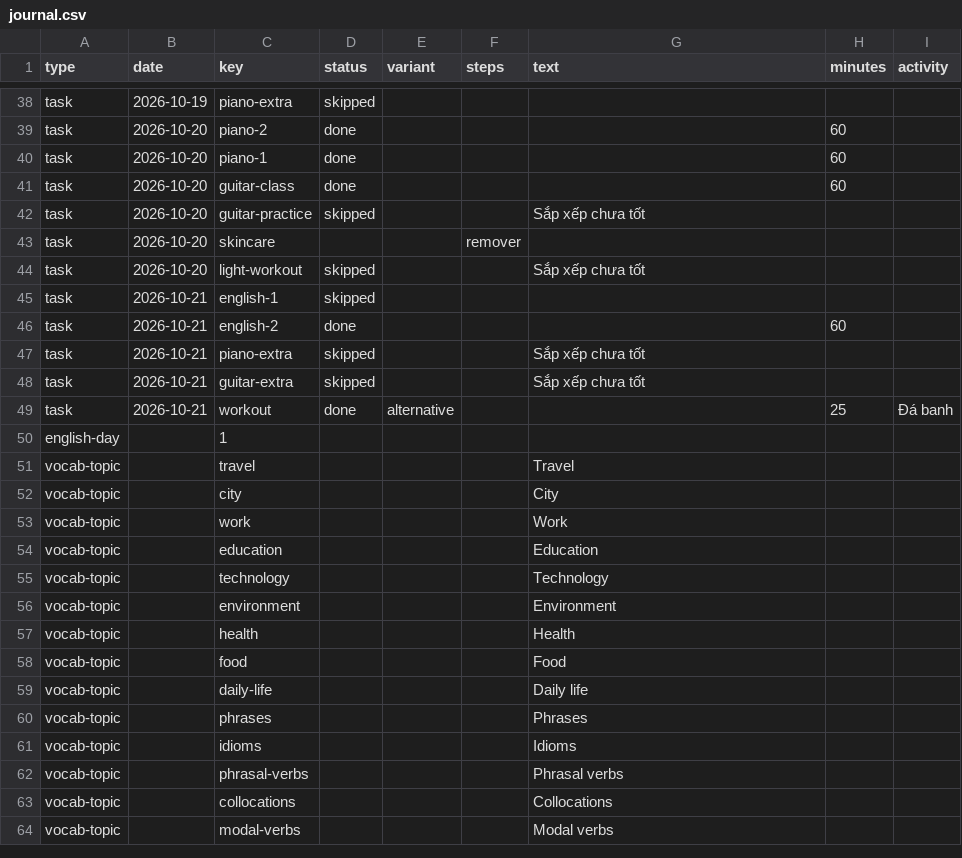
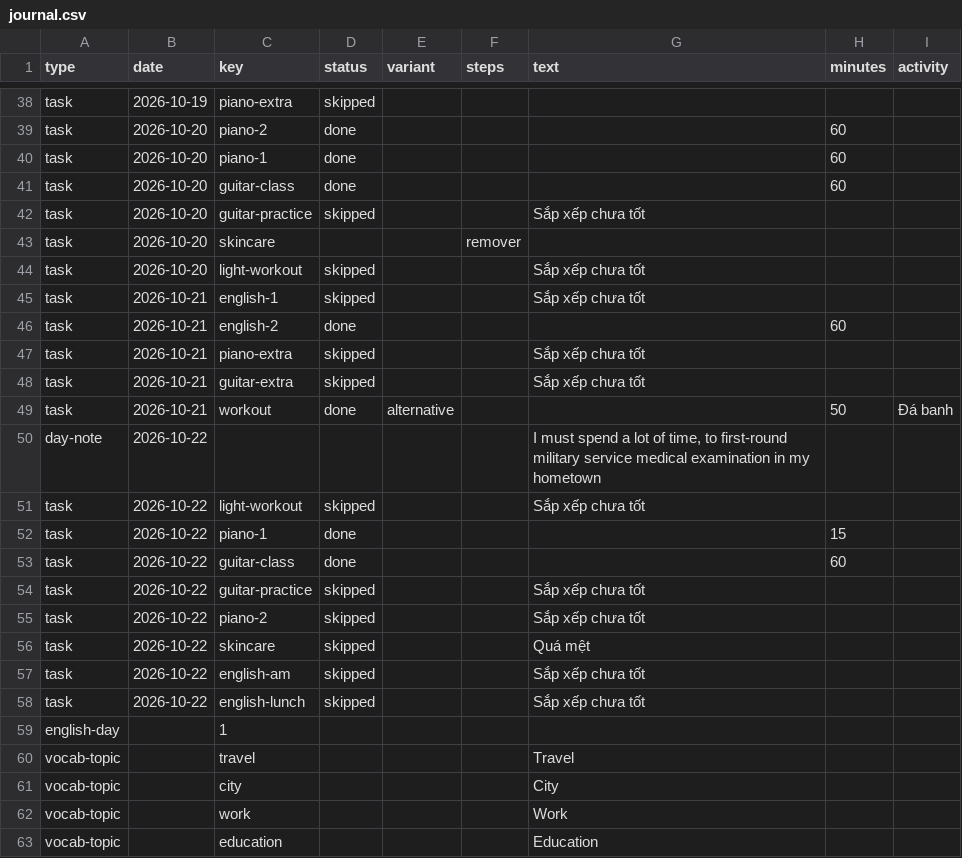
Before and after one commit to kennytruong06/client-ui-my-profile-react-web-project, a CSV file: src/data/journal/journal.csv, drawn as a sheet; only a part is shown, gaps mark what is left out; the shorter side is filled out with more unchanged rows.

```diff
--- a/src/data/journal/journal.csv
+++ b/src/data/journal/journal.csv
@@ -44,3 +44,3 @@ task,2026-10-20,skincare,,,remover,,,
 task,2026-10-20,light-workout,skipped,,,Sắp xếp chưa tốt,,
-task,2026-10-21,english-1,skipped,,,,,
+task,2026-10-21,english-1,skipped,,,Sắp xếp chưa tốt,,
 task,2026-10-21,english-2,done,,,,60,
@@ -48,3 +48,12 @@ task,2026-10-21,piano-extra,skipped,,,Sắp xếp chưa tốt,,
 task,2026-10-21,guitar-extra,skipped,,,Sắp xếp chưa tốt,,
-task,2026-10-21,workout,done,alternative,,,25,Đá banh
+task,2026-10-21,workout,done,alternative,,,50,Đá banh
+day-note,2026-10-22,,,,,"I must spend a lot of time, to first-round military service medical examination in my hometown ",,
+task,2026-10-22,light-workout,skipped,,,Sắp xếp chưa tốt,,
+task,2026-10-22,piano-1,done,,,,15,
+task,2026-10-22,guitar-class,done,,,,60,
+task,2026-10-22,guitar-practice,skipped,,,Sắp xếp chưa tốt,,
+task,2026-10-22,piano-2,skipped,,,Sắp xếp chưa tốt,,
+task,2026-10-22,skincare,skipped,,,Quá mệt,,
+task,2026-10-22,english-am,skipped,,,Sắp xếp chưa tốt,,
+task,2026-10-22,english-lunch,skipped,,,Sắp xếp chưa tốt,,
 english-day,,1,,,,,,
```
